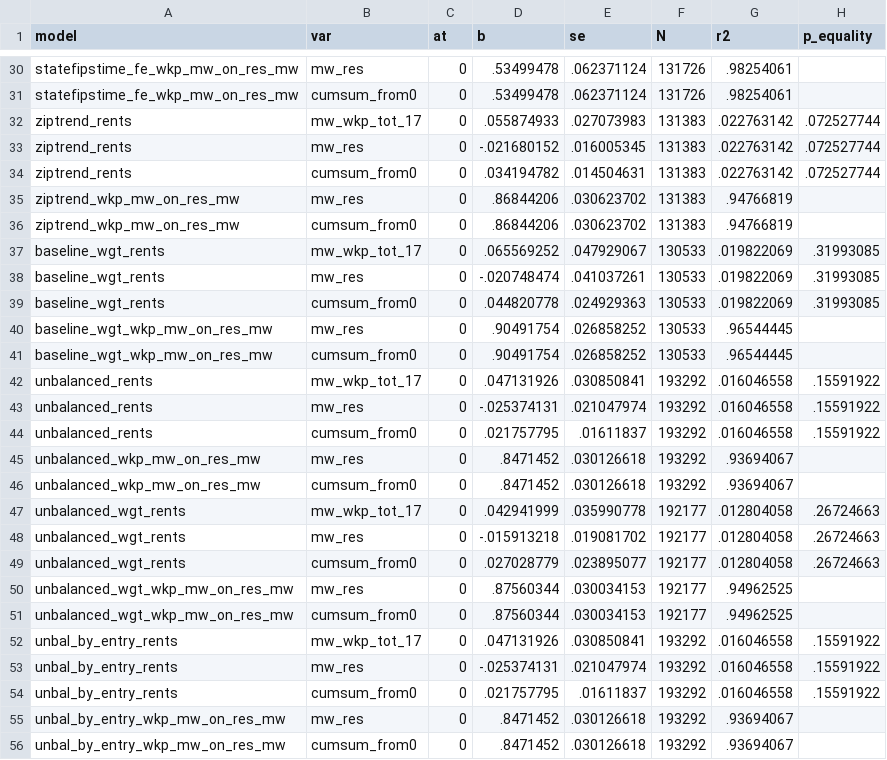
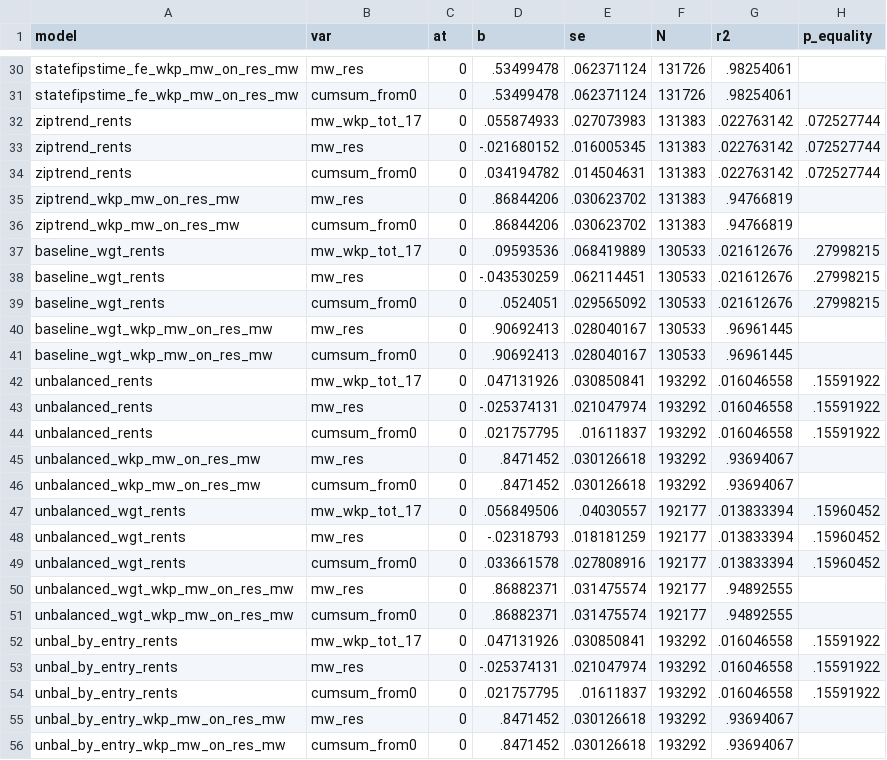
Before and after one commit to diegogentilepassaro/min_wage_rent, a CSV file: analysis/fd_robustness/output/estimates_static.csv, drawn as a sheet; only a part is shown, gaps mark what is left out; the diff covers the shown part only.

```diff
--- a/analysis/fd_robustness/output/estimates_static.csv
+++ b/analysis/fd_robustness/output/estimates_static.csv
@@ -36,7 +36,7 @@ ziptrend_wkp_mw_on_res_mw,mw_res,0,.86844206,.030623702,131383,.94766819,
 ziptrend_wkp_mw_on_res_mw,cumsum_from0,0,.86844206,.030623702,131383,.94766819,
-baseline_wgt_rents,mw_wkp_tot_17,0,.065569252,.047929067,130533,.019822069,.31993085
-baseline_wgt_rents,mw_res,0,-.020748474,.041037261,130533,.019822069,.31993085
-baseline_wgt_rents,cumsum_from0,0,.044820778,.024929363,130533,.019822069,.31993085
-baseline_wgt_wkp_mw_on_res_mw,mw_res,0,.90491754,.026858252,130533,.96544445,
-baseline_wgt_wkp_mw_on_res_mw,cumsum_from0,0,.90491754,.026858252,130533,.96544445,
+baseline_wgt_rents,mw_wkp_tot_17,0,.09593536,.068419889,130533,.021612676,.27998215
+baseline_wgt_rents,mw_res,0,-.043530259,.062114451,130533,.021612676,.27998215
+baseline_wgt_rents,cumsum_from0,0,.0524051,.029565092,130533,.021612676,.27998215
+baseline_wgt_wkp_mw_on_res_mw,mw_res,0,.90692413,.028040167,130533,.96961445,
+baseline_wgt_wkp_mw_on_res_mw,cumsum_from0,0,.90692413,.028040167,130533,.96961445,
 unbalanced_rents,mw_wkp_tot_17,0,.047131926,.030850841,193292,.016046558,.15591922
@@ -46,7 +46,7 @@ unbalanced_wkp_mw_on_res_mw,mw_res,0,.8471452,.030126618,193292,.93694067,
 unbalanced_wkp_mw_on_res_mw,cumsum_from0,0,.8471452,.030126618,193292,.93694067,
-unbalanced_wgt_rents,mw_wkp_tot_17,0,.042941999,.035990778,192177,.012804058,.26724663
-unbalanced_wgt_rents,mw_res,0,-.015913218,.019081702,192177,.012804058,.26724663
-unbalanced_wgt_rents,cumsum_from0,0,.027028779,.023895077,192177,.012804058,.26724663
-unbalanced_wgt_wkp_mw_on_res_mw,mw_res,0,.87560344,.030034153,192177,.94962525,
-unbalanced_wgt_wkp_mw_on_res_mw,cumsum_from0,0,.87560344,.030034153,192177,.94962525,
+unbalanced_wgt_rents,mw_wkp_tot_17,0,.056849506,.04030557,192177,.013833394,.15960452
+unbalanced_wgt_rents,mw_res,0,-.02318793,.018181259,192177,.013833394,.15960452
+unbalanced_wgt_rents,cumsum_from0,0,.033661578,.027808916,192177,.013833394,.15960452
+unbalanced_wgt_wkp_mw_on_res_mw,mw_res,0,.86882371,.031475574,192177,.94892555,
+unbalanced_wgt_wkp_mw_on_res_mw,cumsum_from0,0,.86882371,.031475574,192177,.94892555,
 unbal_by_entry_rents,mw_wkp_tot_17,0,.047131926,.030850841,193292,.016046558,.15591922
```
Also changed, not shown: 36 edited cells elsewhere in this file, 7 other files.
